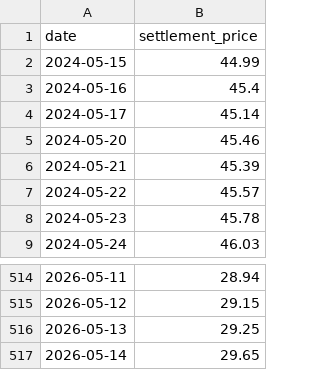
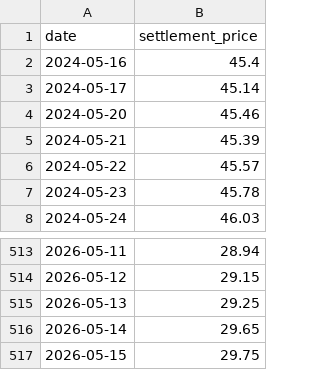
Before and after one commit to emlab-ucsb/CACT_prices, a CSV file: figure/input/cca_v26_dec26_ice.csv, drawn as a sheet; only a part is shown, gaps mark what is left out.

```diff
--- a/figure/input/cca_v26_dec26_ice.csv
+++ b/figure/input/cca_v26_dec26_ice.csv
@@ -1,3 +1,2 @@
 date,settlement_price
-"2024-05-15",44.99
 "2024-05-16",45.4
@@ -517 +516,2 @@ date,settlement_price
 "2026-05-14",29.65
+"2026-05-15",29.75
```
Also changed, not shown: figure/input/cca_v26_may26_ice.csv.
